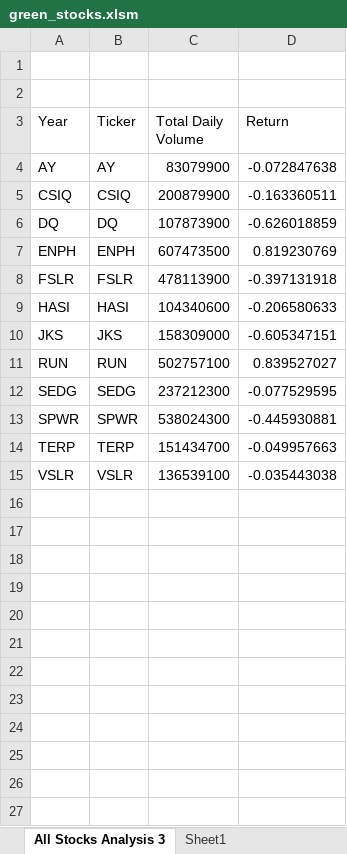
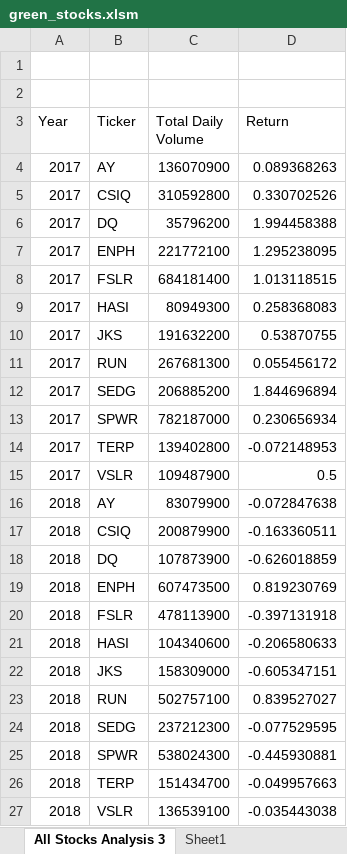
Before and after one commit to mzabrisk/stock-analysis, an Excel workbook: green_stocks.xlsm, sheet All Stocks Analysis 3, drawn as a sheet; values as stored, in another font and other column widths than the file's, no borders; addresses are those after the commit; the diff names each change by its address in the sheet, - before the commit and + after, or states it on an @@ line.

Commit message:
updated to include simultaneous 2017 and 2018 analysis

```diff
--- a/green_stocks.xlsm (sheet All Stocks Analysis 3)
+++ b/green_stocks.xlsm (sheet All Stocks Analysis 3)
+row 4: 2017 | AY | 136070900 | 0.089368263
+row 5: 2017 | CSIQ | 310592800 | 0.330702526
+row 6: 2017 | DQ | 35796200 | 1.994458388
+row 7: 2017 | ENPH | 221772100 | 1.295238095
+row 8: 2017 | FSLR | 684181400 | 1.013118515
+row 9: 2017 | HASI | 80949300 | 0.258368083
+row 10: 2017 | JKS | 191632200 | 0.53870755
+row 11: 2017 | RUN | 267681300 | 0.055456172
+row 12: 2017 | SEDG | 206885200 | 1.844696894
+row 13: 2017 | SPWR | 782187000 | 0.230656934
+row 14: 2017 | TERP | 139402800 | -0.072148953
+row 15: 2017 | VSLR | 109487900 | 0.5
-A16 (Year): AY
+A16 (Year): 2018
-A17 (Year): CSIQ
+A17 (Year): 2018
-A18 (Year): DQ
+A18 (Year): 2018
-A19 (Year): ENPH
+A19 (Year): 2018
-A20 (Year): FSLR
+A20 (Year): 2018
-A21 (Year): HASI
+A21 (Year): 2018
-A22 (Year): JKS
+A22 (Year): 2018
-A23 (Year): RUN
+A23 (Year): 2018
-A24 (Year): SEDG
+A24 (Year): 2018
-A25 (Year): SPWR
+A25 (Year): 2018
-A26 (Year): TERP
+A26 (Year): 2018
-A27 (Year): VSLR
+A27 (Year): 2018
```
